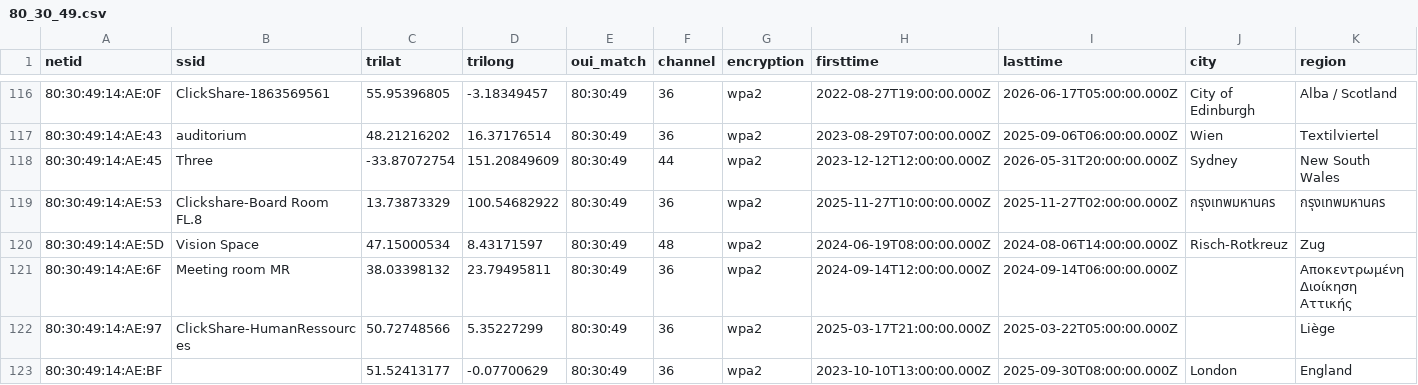
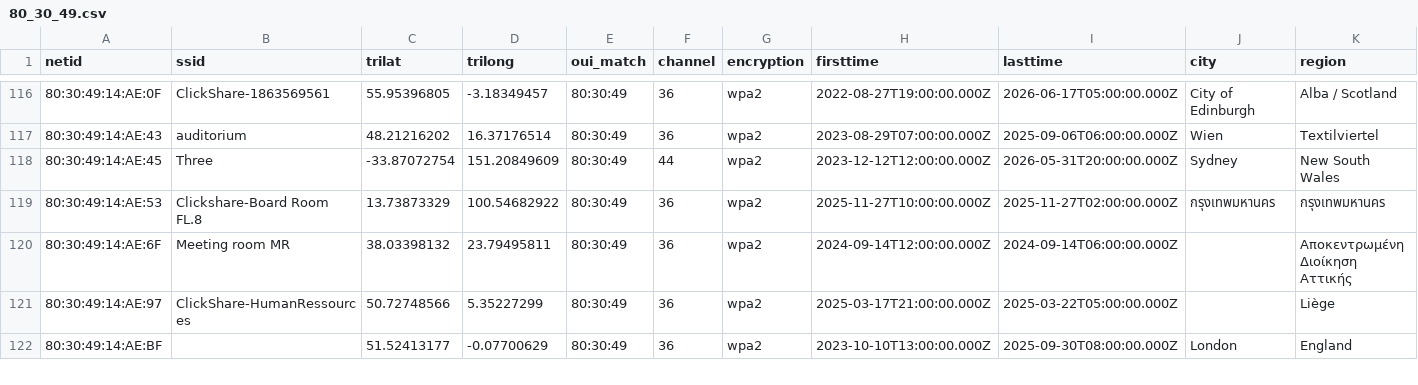
Before and after one commit to simeononsecurity/flock-finder, a CSV file: data/by_oui/80_30_49.csv, drawn as a sheet; only a part is shown, gaps mark what is left out; rows hold the shown columns only; the diff names each change by its address in the sheet, - before the commit and + after, or states it on an @@ line.

```diff
--- a/data/by_oui/80_30_49.csv
+++ b/data/by_oui/80_30_49.csv
-row 120: 80:30:49:14:AE:5D | Vision Space | 47.15000534 | 8.43171597 | 80:30:49 | 48 | wpa2 | 2024-06-19T08:00:00.000Z | 2024-08-06T14:00:00.000Z | Risch-Rotkreuz | Zug
```
Also changed, not shown: data/by_oui/14_5A_FC.csv, data/by_oui/D8_F3_BC.csv, 35 other files.
